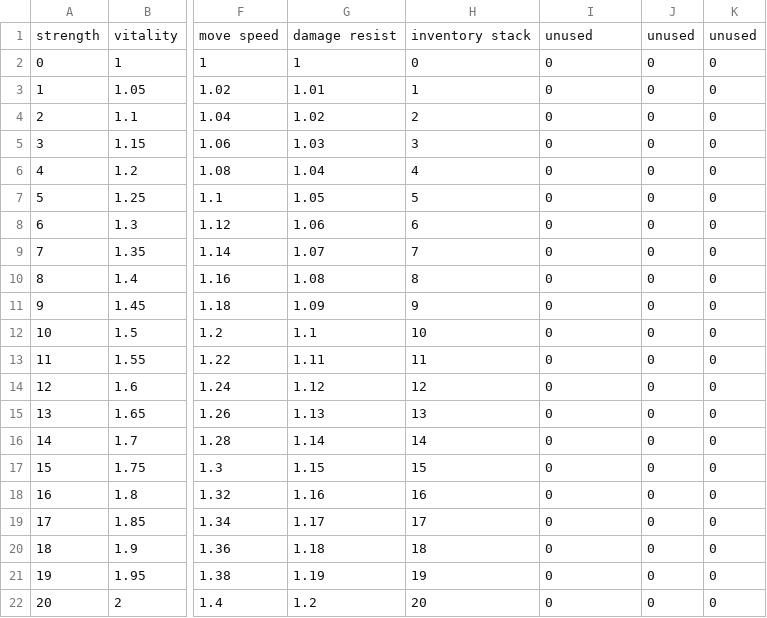
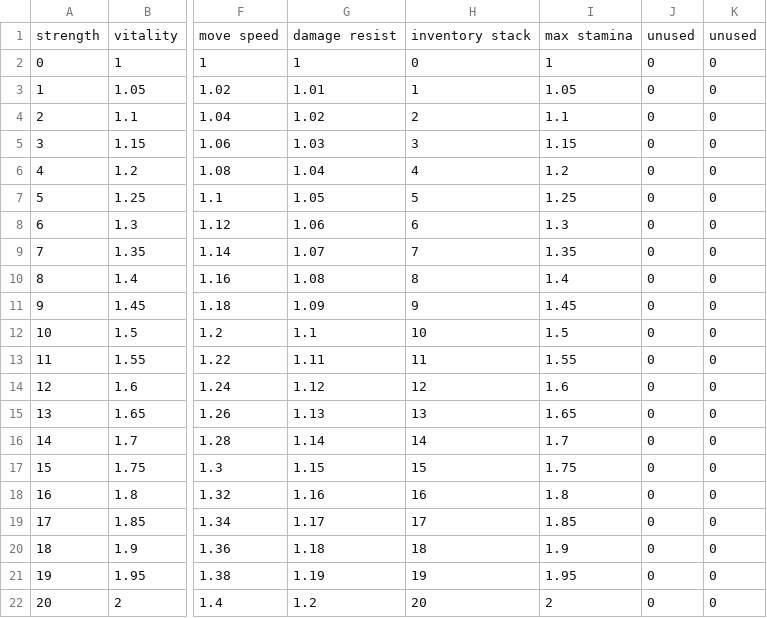
Before and after one commit to jazztickets/emptyclip, a TSV file: working/tables/skills.tsv, drawn as a sheet; only a part is shown, gaps mark what is left out; the diff names each change by its address in the sheet, - before the commit and + after, or states it on an @@ line.

```diff
--- a/working/tables/skills.tsv
+++ b/working/tables/skills.tsv
-I1: unused
+I1: max stamina
-I2: 0
+I2: 1
-I3: 0
+I3: 1.05
-I4: 0
+I4: 1.1
-I5: 0
+I5: 1.15
-I6: 0
+I6: 1.2
-I7: 0
+I7: 1.25
-I8: 0
+I8: 1.3
-I9: 0
+I9: 1.35
-I10: 0
+I10: 1.4
-I11: 0
+I11: 1.45
-I12: 0
+I12: 1.5
-I13: 0
+I13: 1.55
-I14: 0
+I14: 1.6
-I15: 0
+I15: 1.65
-I16: 0
+I16: 1.7
-I17: 0
+I17: 1.75
-I18: 0
+I18: 1.8
-I19: 0
+I19: 1.85
-I20: 0
+I20: 1.9
-I21: 0
+I21: 1.95
-I22: 0
+I22: 2
```
Also changed, not shown: working/tables/levels.tsv, working/tables/ui/buttons.tsv, 9 other files.
